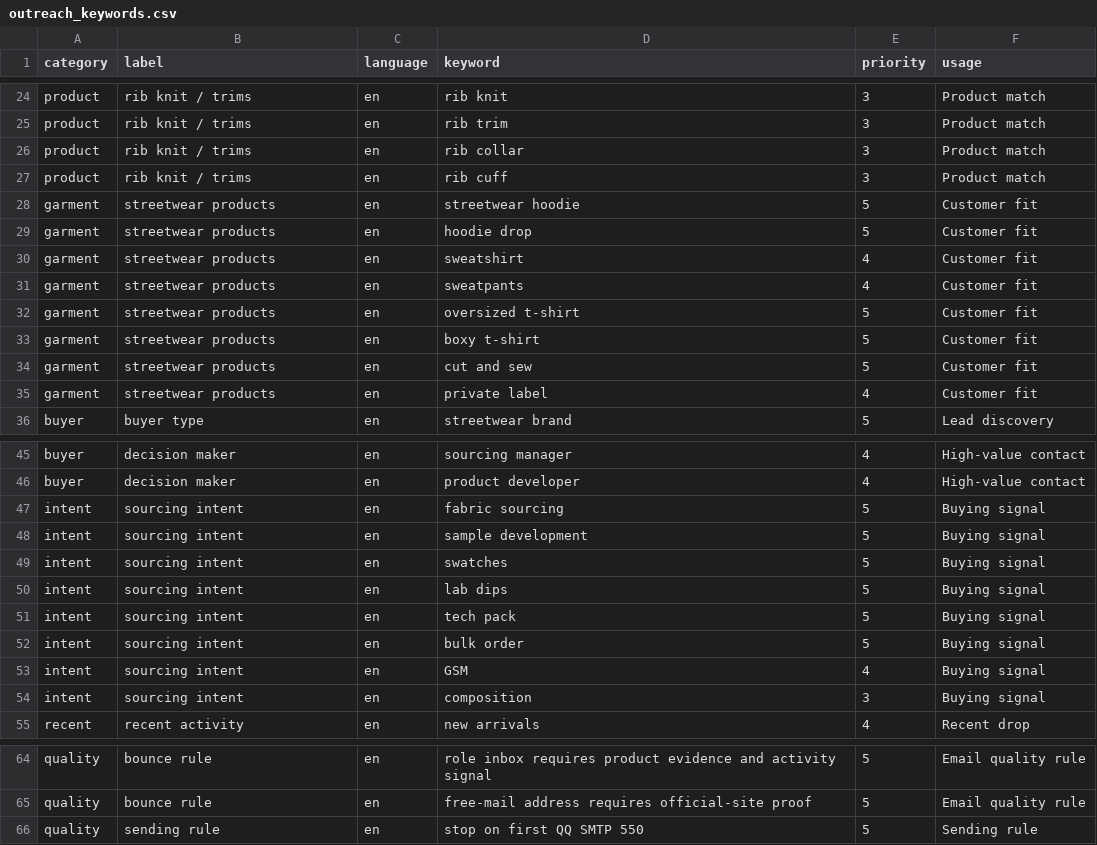
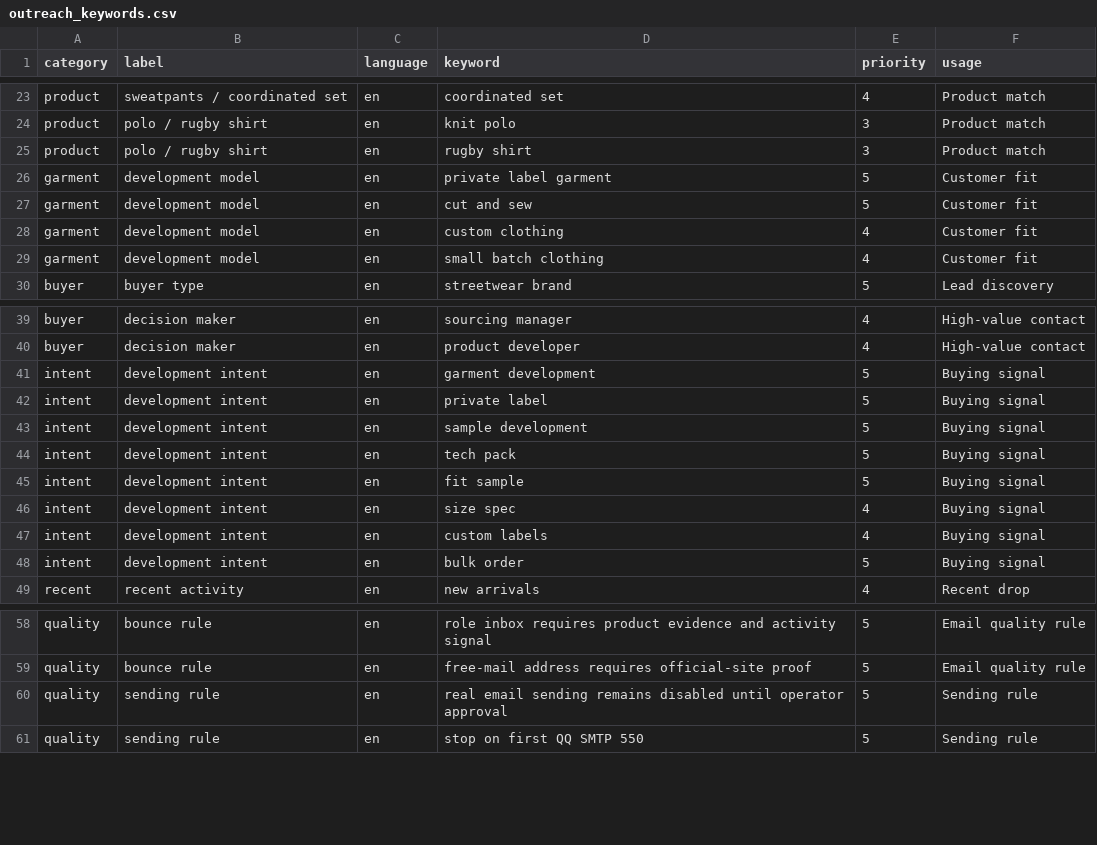
Before and after one commit to h1987121788/bingo-textile-site, a CSV file: data/outreach_keywords.csv, drawn as a sheet; only a part is shown, gaps mark what is left out; removed rows and columns are numbered as before the commit, all else as after; the diff covers the shown part only; the diff names each change by its address in the sheet, - before the commit and + after, or states it on an @@ line.

Commit message:
Add safe automation and product review gates

```diff
--- a/data/outreach_keywords.csv
+++ b/data/outreach_keywords.csv
-B23 (label): rib knit / trims
+B23 (label): sweatpants / coordinated set
-D23 (keyword): rib knit
+D23 (keyword): coordinated set
-E23 (priority): 3
+E23 (priority): 4
-row 25: product | rib knit / trims | en | rib trim | 3 | Product match
-B24:B25 (label): rib knit / trims
+B24:B25 (label): polo / rugby shirt
-D24 (keyword): rib collar
+D24 (keyword): knit polo
-D25 (keyword): rib cuff
+D25 (keyword): rugby shirt
-B26:B28 (label): streetwear products
+B26:B28 (label): development model
-D26 (keyword): streetwear hoodie
+D26 (keyword): private label garment
-D27 (keyword): hoodie drop
+D27 (keyword): cut and sew
-D28 (keyword): sweatshirt
+D28 (keyword): custom clothing
-row 31: garment | streetwear products | en | sweatpants | 4 | Customer fit
-row 32: garment | streetwear products | en | oversized t-shirt | 5 | Customer fit
-row 33: garment | streetwear products | en | boxy t-shirt | 5 | Customer fit
-row 34: garment | streetwear products | en | cut and sew | 5 | Customer fit
-B29 (label): streetwear products
+B29 (label): development model
-D29 (keyword): private label
+D29 (keyword): small batch clothing
-B41:B48 (label): sourcing intent
+B41:B48 (label): development intent
-D41 (keyword): fabric sourcing
+D41 (keyword): garment development
-D42 (keyword): sample development
+D42 (keyword): private label
-D43 (keyword): swatches
+D43 (keyword): sample development
-D44 (keyword): lab dips
+D44 (keyword): tech pack
-D45 (keyword): tech pack
+D45 (keyword): fit sample
-D46 (keyword): bulk order
+D46 (keyword): size spec
-E46 (priority): 5
+E46 (priority): 4
-D47 (keyword): GSM
+D47 (keyword): custom labels
-D48 (keyword): composition
+D48 (keyword): bulk order
-E48 (priority): 3
+E48 (priority): 5
+row 60: quality | sending rule | en | real email sending remains disabled until operator approval | 5 | Sending rule
```
Also changed, not shown: 1 removed row and 46 edited cells elsewhere in this file, 31 other files.
